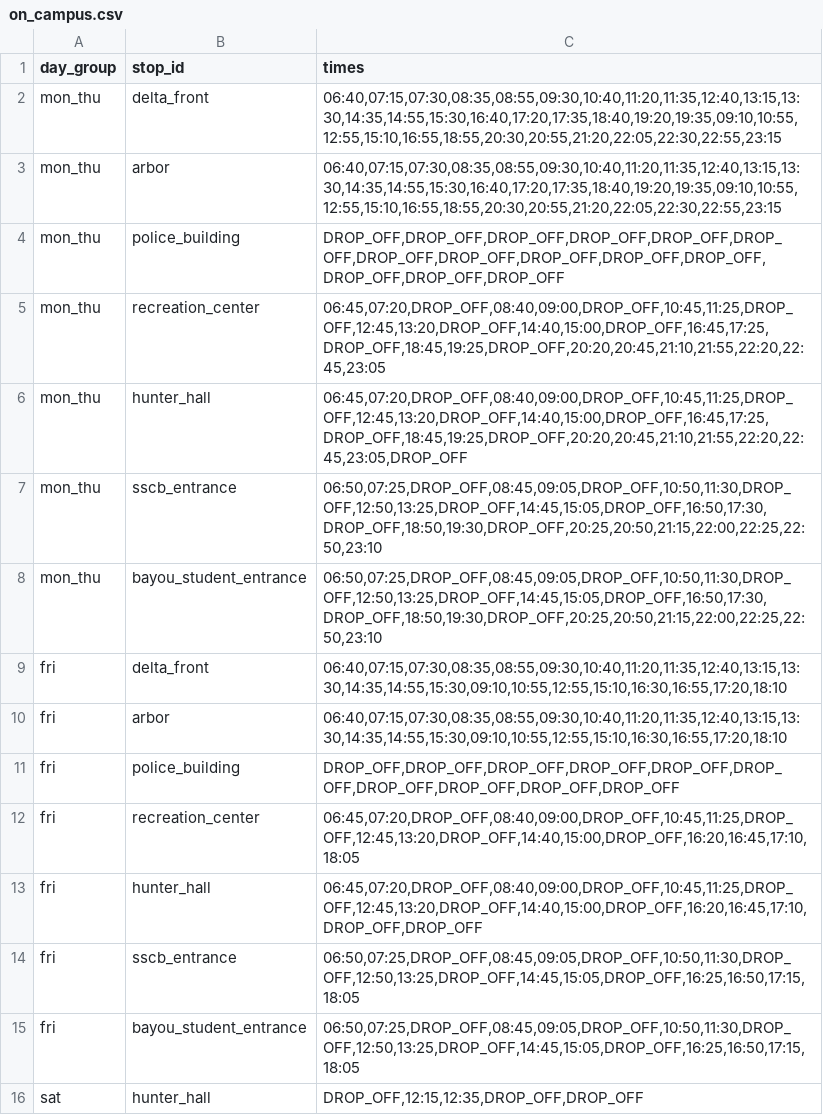
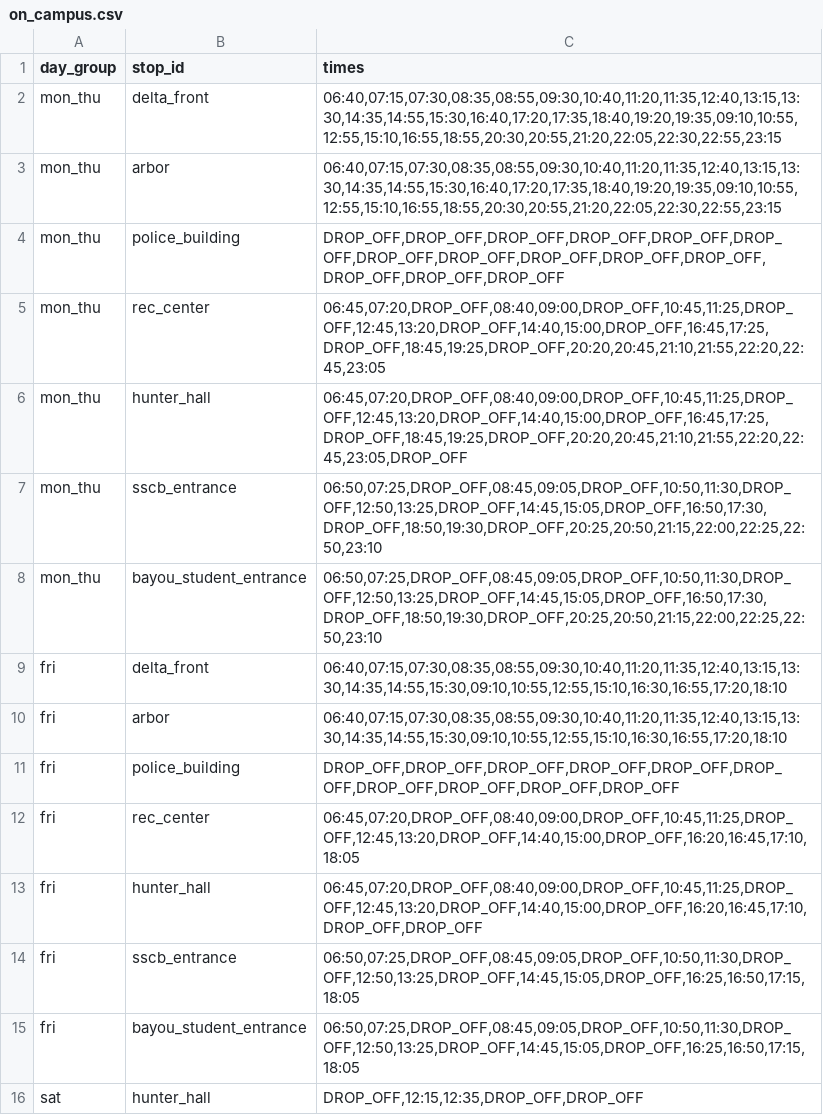
Before and after one commit to sebastianjohn7/HawkNav, a CSV file: data/shuttle/on_campus.csv, drawn as a sheet; only a part is shown.

```diff
--- a/data/shuttle/on_campus.csv
+++ b/data/shuttle/on_campus.csv
@@ -4,3 +4,3 @@ mon_thu,arbor,"06:40,07:15,07:30,08:35,08:55,09:30,10:40,11:20,11:35,12:40,13:15
 mon_thu,police_building,"DROP_OFF,DROP_OFF,DROP_OFF,DROP_OFF,DROP_OFF,DROP_OFF,DROP_OFF,DROP_OFF,DROP_OFF,DROP_OFF,DROP_OFF,DROP_OFF,DROP_OFF,DROP_OFF"
-mon_thu,recreation_center,"06:45,07:20,DROP_OFF,08:40,09:00,DROP_OFF,10:45,11:25,DROP_OFF,12:45,13:20,DROP_OFF,14:40,15:00,DROP_OFF,16:45,17:25,DROP_OFF,18:45,19:25,DROP_OFF,20:20,20:45,21:10,21:55,22:20,22:45,23:05"
+mon_thu,rec_center,"06:45,07:20,DROP_OFF,08:40,09:00,DROP_OFF,10:45,11:25,DROP_OFF,12:45,13:20,DROP_OFF,14:40,15:00,DROP_OFF,16:45,17:25,DROP_OFF,18:45,19:25,DROP_OFF,20:20,20:45,21:10,21:55,22:20,22:45,23:05"
 mon_thu,hunter_hall,"06:45,07:20,DROP_OFF,08:40,09:00,DROP_OFF,10:45,11:25,DROP_OFF,12:45,13:20,DROP_OFF,14:40,15:00,DROP_OFF,16:45,17:25,DROP_OFF,18:45,19:25,DROP_OFF,20:20,20:45,21:10,21:55,22:20,22:45,23:05,DROP_OFF"
@@ -11,3 +11,3 @@ fri,arbor,"06:40,07:15,07:30,08:35,08:55,09:30,10:40,11:20,11:35,12:40,13:15,13:
 fri,police_building,"DROP_OFF,DROP_OFF,DROP_OFF,DROP_OFF,DROP_OFF,DROP_OFF,DROP_OFF,DROP_OFF,DROP_OFF,DROP_OFF"
-fri,recreation_center,"06:45,07:20,DROP_OFF,08:40,09:00,DROP_OFF,10:45,11:25,DROP_OFF,12:45,13:20,DROP_OFF,14:40,15:00,DROP_OFF,16:20,16:45,17:10,18:05"
+fri,rec_center,"06:45,07:20,DROP_OFF,08:40,09:00,DROP_OFF,10:45,11:25,DROP_OFF,12:45,13:20,DROP_OFF,14:40,15:00,DROP_OFF,16:20,16:45,17:10,18:05"
 fri,hunter_hall,"06:45,07:20,DROP_OFF,08:40,09:00,DROP_OFF,10:45,11:25,DROP_OFF,12:45,13:20,DROP_OFF,14:40,15:00,DROP_OFF,16:20,16:45,17:10,DROP_OFF,DROP_OFF"
```
Also changed, not shown: data/shuttle/off_campus.csv, data/shuttle/stops.csv, 25 other files.
